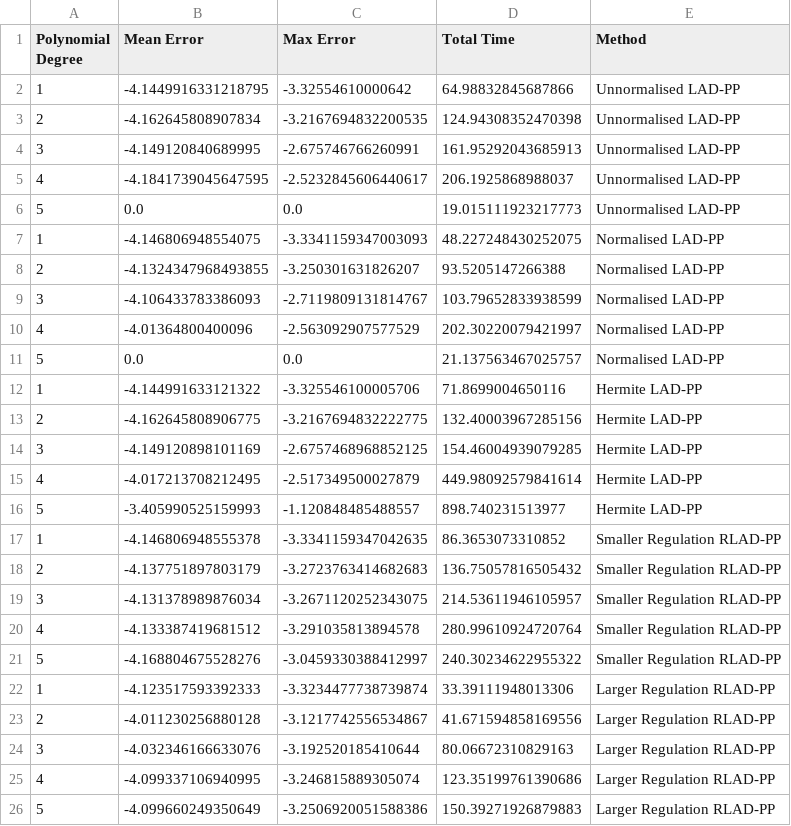
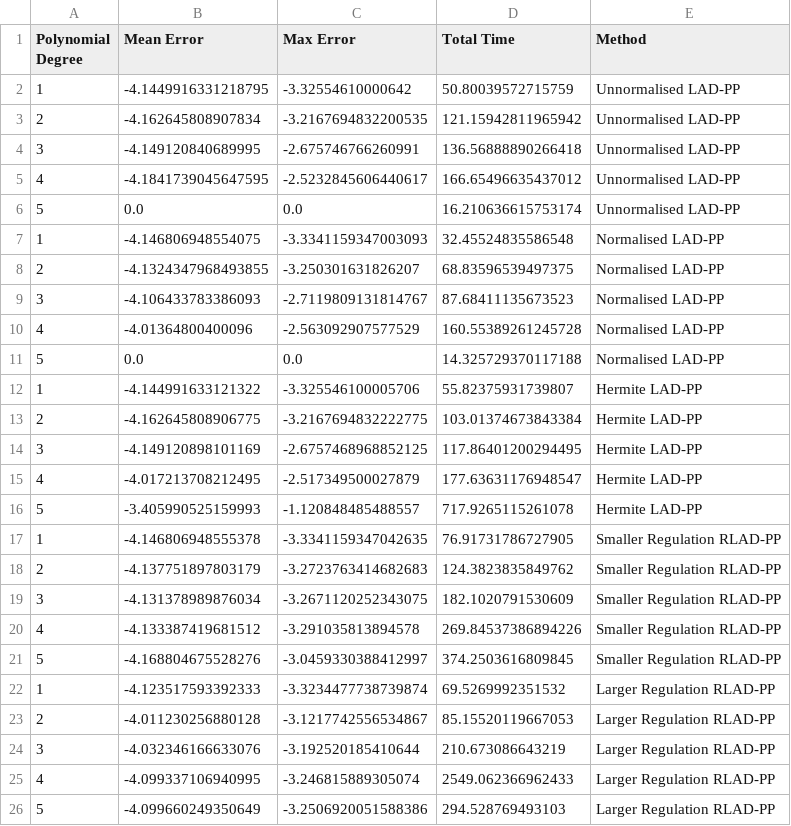
Before and after one commit to PoTseCheng/OSE, a CSV file: GSS/Gss python/cache/result_3.csv, drawn as a sheet.

```diff
--- a/GSS/Gss python/cache/result_3.csv
+++ b/GSS/Gss python/cache/result_3.csv
@@ -1,26 +1,26 @@
 Polynomial Degree,Mean Error,Max Error,Total Time,Method
-1,-4.1449916331218795,-3.32554610000642,64.98832845687866,Unnormalised LAD-PP
-2,-4.162645808907834,-3.2167694832200535,124.94308352470398,Unnormalised LAD-PP
-3,-4.149120840689995,-2.675746766260991,161.95292043685913,Unnormalised LAD-PP
-4,-4.1841739045647595,-2.5232845606440617,206.1925868988037,Unnormalised LAD-PP
-5,0.0,0.0,19.015111923217773,Unnormalised LAD-PP
-1,-4.146806948554075,-3.3341159347003093,48.227248430252075,Normalised LAD-PP
-2,-4.1324347968493855,-3.250301631826207,93.5205147266388,Normalised LAD-PP
-3,-4.106433783386093,-2.7119809131814767,103.79652833938599,Normalised LAD-PP
-4,-4.01364800400096,-2.563092907577529,202.30220079421997,Normalised LAD-PP
-5,0.0,0.0,21.137563467025757,Normalised LAD-PP
-1,-4.144991633121322,-3.325546100005706,71.8699004650116,Hermite LAD-PP
-2,-4.162645808906775,-3.2167694832222775,132.40003967285156,Hermite LAD-PP
-3,-4.149120898101169,-2.6757468968852125,154.46004939079285,Hermite LAD-PP
-4,-4.017213708212495,-2.517349500027879,449.98092579841614,Hermite LAD-PP
-5,-3.405990525159993,-1.120848485488557,898.740231513977,Hermite LAD-PP
-1,-4.146806948555378,-3.3341159347042635,86.3653073310852,Smaller Regulation RLAD-PP
-2,-4.137751897803179,-3.2723763414682683,136.75057816505432,Smaller Regulation RLAD-PP
-3,-4.131378989876034,-3.2671120252343075,214.53611946105957,Smaller Regulation RLAD-PP
-4,-4.133387419681512,-3.291035813894578,280.99610924720764,Smaller Regulation RLAD-PP
-5,-4.168804675528276,-3.0459330388412997,240.30234622955322,Smaller Regulation RLAD-PP
-1,-4.123517593392333,-3.3234477738739874,33.39111948013306,Larger Regulation RLAD-PP
-2,-4.011230256880128,-3.1217742556534867,41.671594858169556,Larger Regulation RLAD-PP
-3,-4.032346166633076,-3.192520185410644,80.06672310829163,Larger Regulation RLAD-PP
-4,-4.099337106940995,-3.246815889305074,123.35199761390686,Larger Regulation RLAD-PP
-5,-4.099660249350649,-3.2506920051588386,150.39271926879883,Larger Regulation RLAD-PP
+1,-4.1449916331218795,-3.32554610000642,50.80039572715759,Unnormalised LAD-PP
+2,-4.162645808907834,-3.2167694832200535,121.15942811965942,Unnormalised LAD-PP
+3,-4.149120840689995,-2.675746766260991,136.56888890266418,Unnormalised LAD-PP
+4,-4.1841739045647595,-2.5232845606440617,166.65496635437012,Unnormalised LAD-PP
+5,0.0,0.0,16.210636615753174,Unnormalised LAD-PP
+1,-4.146806948554075,-3.3341159347003093,32.45524835586548,Normalised LAD-PP
+2,-4.1324347968493855,-3.250301631826207,68.83596539497375,Normalised LAD-PP
+3,-4.106433783386093,-2.7119809131814767,87.68411135673523,Normalised LAD-PP
+4,-4.01364800400096,-2.563092907577529,160.55389261245728,Normalised LAD-PP
+5,0.0,0.0,14.325729370117188,Normalised LAD-PP
+1,-4.144991633121322,-3.325546100005706,55.82375931739807,Hermite LAD-PP
+2,-4.162645808906775,-3.2167694832222775,103.01374673843384,Hermite LAD-PP
+3,-4.149120898101169,-2.6757468968852125,117.86401200294495,Hermite LAD-PP
+4,-4.017213708212495,-2.517349500027879,177.63631176948547,Hermite LAD-PP
+5,-3.405990525159993,-1.120848485488557,717.9265115261078,Hermite LAD-PP
+1,-4.146806948555378,-3.3341159347042635,76.91731786727905,Smaller Regulation RLAD-PP
+2,-4.137751897803179,-3.2723763414682683,124.3823835849762,Smaller Regulation RLAD-PP
+3,-4.131378989876034,-3.2671120252343075,182.1020791530609,Smaller Regulation RLAD-PP
+4,-4.133387419681512,-3.291035813894578,269.84537386894226,Smaller Regulation RLAD-PP
+5,-4.168804675528276,-3.0459330388412997,374.2503616809845,Smaller Regulation RLAD-PP
+1,-4.123517593392333,-3.3234477738739874,69.5269992351532,Larger Regulation RLAD-PP
+2,-4.011230256880128,-3.1217742556534867,85.15520119667053,Larger Regulation RLAD-PP
+3,-4.032346166633076,-3.192520185410644,210.673086643219,Larger Regulation RLAD-PP
+4,-4.099337106940995,-3.246815889305074,2549.062366962433,Larger Regulation RLAD-PP
+5,-4.099660249350649,-3.2506920051588386,294.528769493103,Larger Regulation RLAD-PP
```
Also changed, not shown: GSS/Gss python/cache/result_1.csv, GSS/Gss python/cache/result_2.csv, 8 other files.
